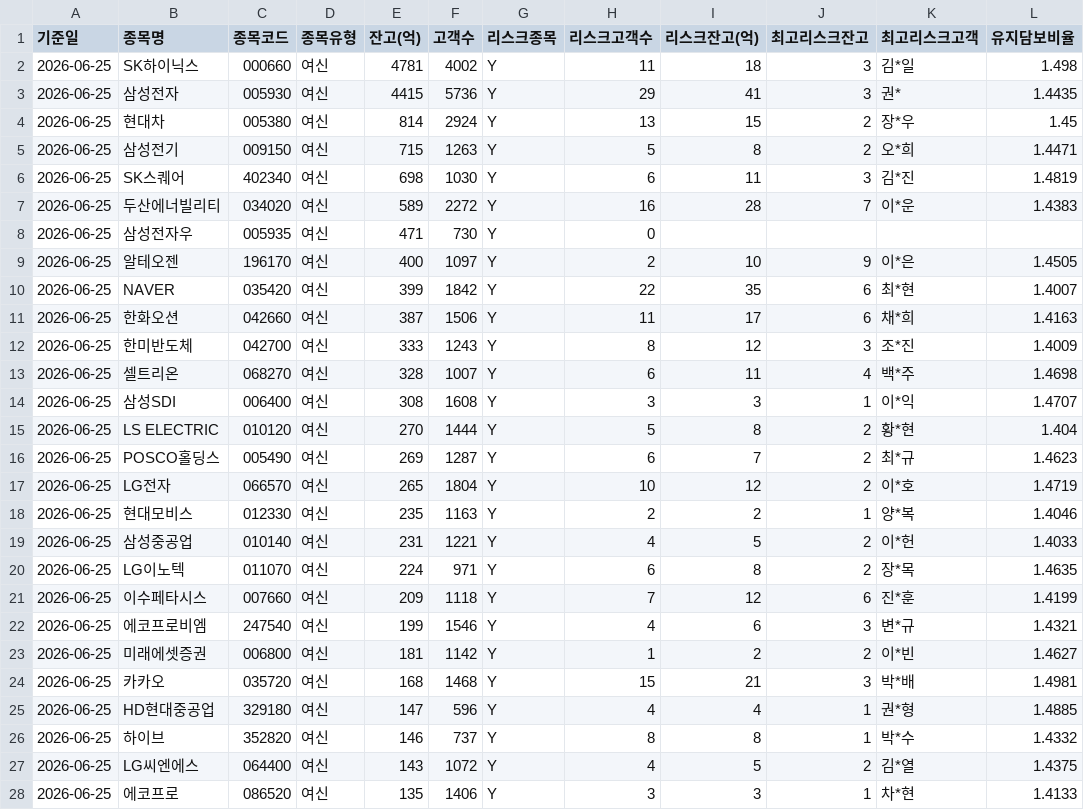
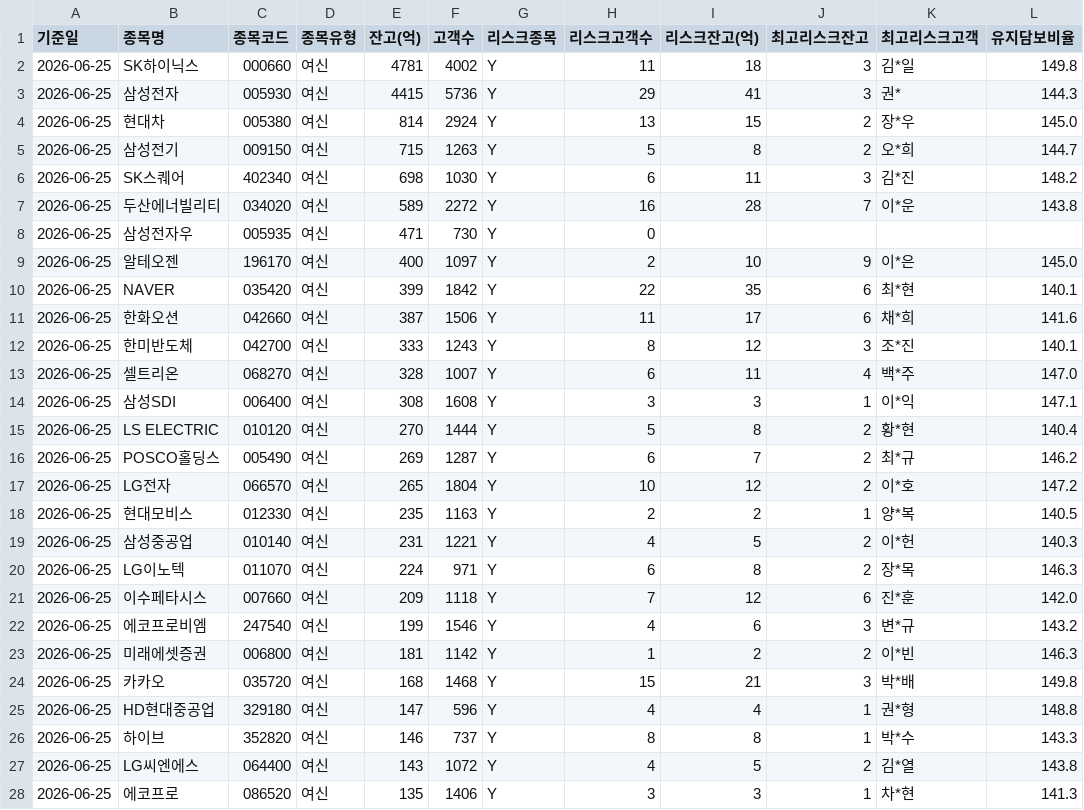
Before and after one commit to jinhoo-choi/risk-news-crolling, a CSV file: exposure_data.csv, drawn as a sheet; only a part is shown; the diff covers the shown part only.

```diff
--- a/exposure_data.csv
+++ b/exposure_data.csv
@@ -1,28 +1,28 @@
 기준일,종목명,종목코드,종목유형,잔고(억),고객수,리스크종목,리스크고객수,리스크잔고(억),최고리스크잔고,최고리스크고객,유지담보비율
-2026-06-25,SK하이닉스,000660,여신,4781,4002,Y,11,18,3,김*일,1.498
-2026-06-25,삼성전자,005930,여신,4415,5736,Y,29,41,3,권*,1.4435
-2026-06-25,현대차,005380,여신,814,2924,Y,13,15,2,장*우,1.45
-2026-06-25,삼성전기,009150,여신,715,1263,Y,5,8,2,오*희,1.4471
-2026-06-25,SK스퀘어,402340,여신,698,1030,Y,6,11,3,김*진,1.4819
-2026-06-25,두산에너빌리티,034020,여신,589,2272,Y,16,28,7,이*운,1.4383
+2026-06-25,SK하이닉스,000660,여신,4781,4002,Y,11,18,3,김*일,149.8
+2026-06-25,삼성전자,005930,여신,4415,5736,Y,29,41,3,권*,144.3
+2026-06-25,현대차,005380,여신,814,2924,Y,13,15,2,장*우,145.0
+2026-06-25,삼성전기,009150,여신,715,1263,Y,5,8,2,오*희,144.7
+2026-06-25,SK스퀘어,402340,여신,698,1030,Y,6,11,3,김*진,148.2
+2026-06-25,두산에너빌리티,034020,여신,589,2272,Y,16,28,7,이*운,143.8
 2026-06-25,삼성전자우,005935,여신,471,730,Y,0,,,,
-2026-06-25,알테오젠,196170,여신,400,1097,Y,2,10,9,이*은,1.4505
-2026-06-25,NAVER,035420,여신,399,1842,Y,22,35,6,최*현,1.4007
-2026-06-25,한화오션,042660,여신,387,1506,Y,11,17,6,채*희,1.4163
-2026-06-25,한미반도체,042700,여신,333,1243,Y,8,12,3,조*진,1.4009
-2026-06-25,셀트리온,068270,여신,328,1007,Y,6,11,4,백*주,1.4698
-2026-06-25,삼성SDI,006400,여신,308,1608,Y,3,3,1,이*익,1.4707
-2026-06-25,LS ELECTRIC,010120,여신,270,1444,Y,5,8,2,황*현,1.404
-2026-06-25,POSCO홀딩스,005490,여신,269,1287,Y,6,7,2,최*규,1.4623
-2026-06-25,LG전자,066570,여신,265,1804,Y,10,12,2,이*호,1.4719
-2026-06-25,현대모비스,012330,여신,235,1163,Y,2,2,1,양*복,1.4046
-2026-06-25,삼성중공업,010140,여신,231,1221,Y,4,5,2,이*헌,1.4033
-2026-06-25,LG이노텍,011070,여신,224,971,Y,6,8,2,장*목,1.4635
-2026-06-25,이수페타시스,007660,여신,209,1118,Y,7,12,6,진*훈,1.4199
-2026-06-25,에코프로비엠,247540,여신,199,1546,Y,4,6,3,변*규,1.4321
-2026-06-25,미래에셋증권,006800,여신,181,1142,Y,1,2,2,이*빈,1.4627
-2026-06-25,카카오,035720,여신,168,1468,Y,15,21,3,박*배,1.4981
-2026-06-25,HD현대중공업,329180,여신,147,596,Y,4,4,1,권*형,1.4885
-2026-06-25,하이브,352820,여신,146,737,Y,8,8,1,박*수,1.4332
-2026-06-25,LG씨엔에스,064400,여신,143,1072,Y,4,5,2,김*열,1.4375
-2026-06-25,에코프로,086520,여신,135,1406,Y,3,3,1,차*현,1.4133
+2026-06-25,알테오젠,196170,여신,400,1097,Y,2,10,9,이*은,145.0
+2026-06-25,NAVER,035420,여신,399,1842,Y,22,35,6,최*현,140.1
+2026-06-25,한화오션,042660,여신,387,1506,Y,11,17,6,채*희,141.6
+2026-06-25,한미반도체,042700,여신,333,1243,Y,8,12,3,조*진,140.1
+2026-06-25,셀트리온,068270,여신,328,1007,Y,6,11,4,백*주,147.0
+2026-06-25,삼성SDI,006400,여신,308,1608,Y,3,3,1,이*익,147.1
+2026-06-25,LS ELECTRIC,010120,여신,270,1444,Y,5,8,2,황*현,140.4
+2026-06-25,POSCO홀딩스,005490,여신,269,1287,Y,6,7,2,최*규,146.2
+2026-06-25,LG전자,066570,여신,265,1804,Y,10,12,2,이*호,147.2
+2026-06-25,현대모비스,012330,여신,235,1163,Y,2,2,1,양*복,140.5
+2026-06-25,삼성중공업,010140,여신,231,1221,Y,4,5,2,이*헌,140.3
+2026-06-25,LG이노텍,011070,여신,224,971,Y,6,8,2,장*목,146.3
+2026-06-25,이수페타시스,007660,여신,209,1118,Y,7,12,6,진*훈,142.0
+2026-06-25,에코프로비엠,247540,여신,199,1546,Y,4,6,3,변*규,143.2
+2026-06-25,미래에셋증권,006800,여신,181,1142,Y,1,2,2,이*빈,146.3
+2026-06-25,카카오,035720,여신,168,1468,Y,15,21,3,박*배,149.8
+2026-06-25,HD현대중공업,329180,여신,147,596,Y,4,4,1,권*형,148.8
+2026-06-25,하이브,352820,여신,146,737,Y,8,8,1,박*수,143.3
+2026-06-25,LG씨엔에스,064400,여신,143,1072,Y,4,5,2,김*열,143.8
+2026-06-25,에코프로,086520,여신,135,1406,Y,3,3,1,차*현,141.3
```
Also changed, not shown: 5 removed rows and 71 edited cells elsewhere in this file.
